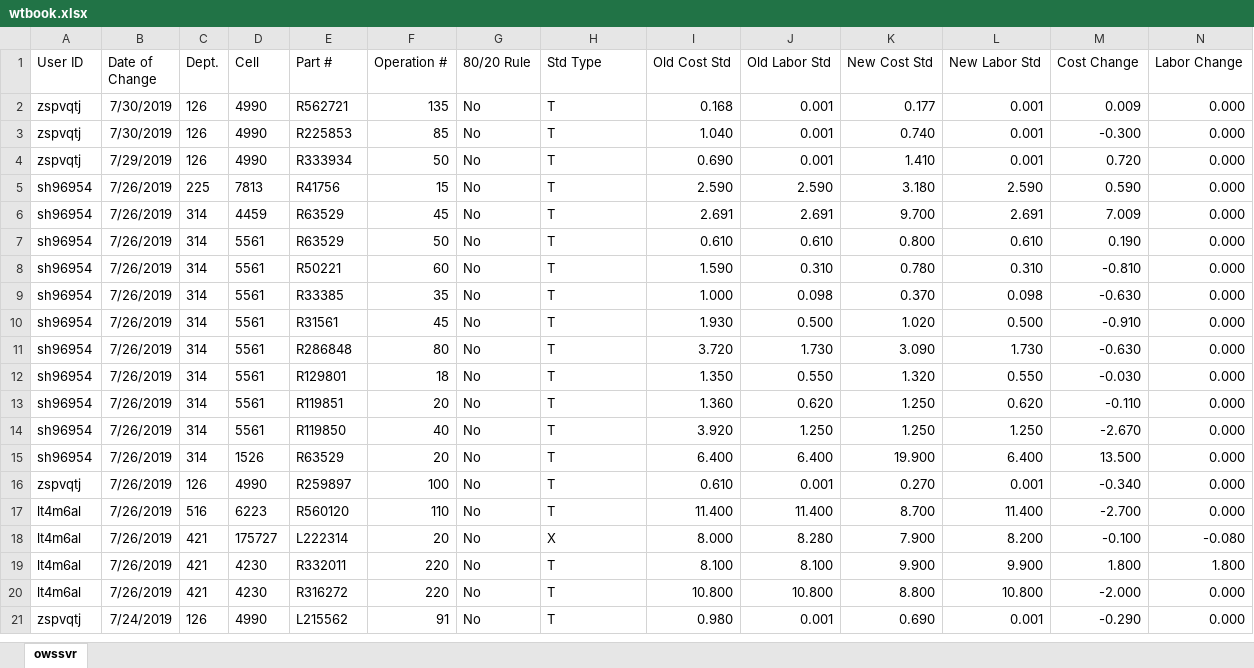
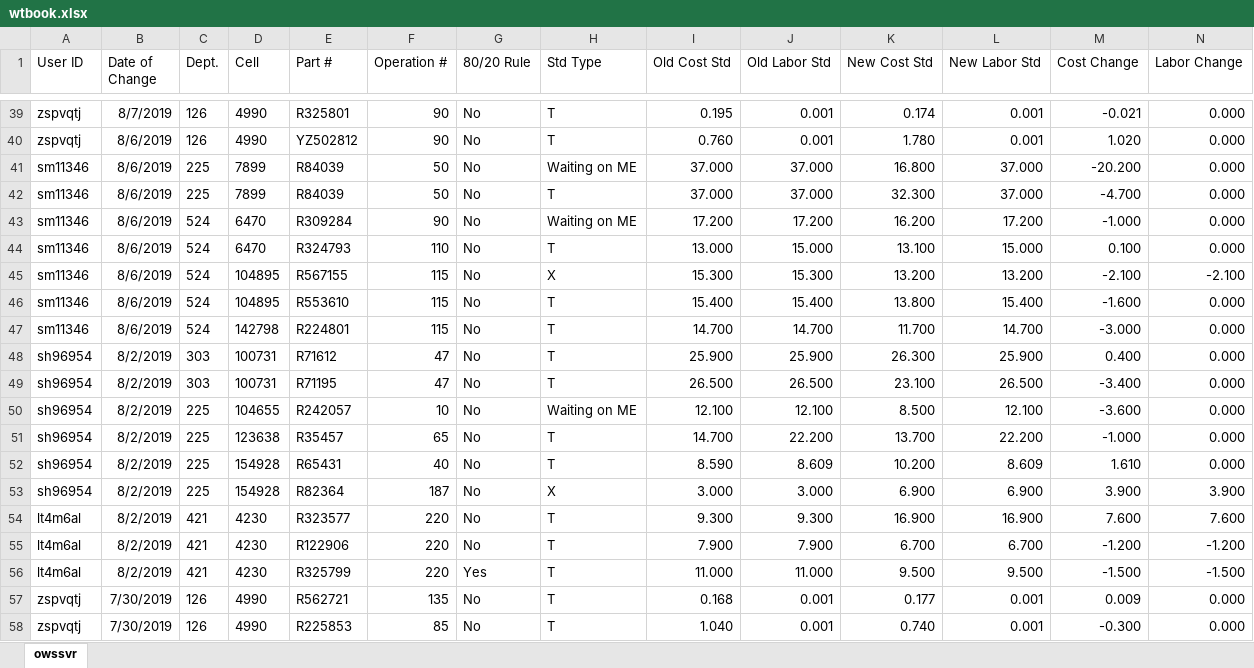
Before and after one commit to pvt900/reportmaker, an Excel workbook: wtbook.xlsx, sheet owssvr, drawn as a sheet; only a part is shown, gaps mark what is left out; the shorter side is filled out with more unchanged rows; values as stored, in another font and other column widths than the file's, no borders; table styles not drawn; rows hold the shown columns only; the diff covers the shown part only; the diff names each change by its address in the sheet, - before the commit and + after, or states it on an @@ line.

```diff
--- a/wtbook.xlsx (sheet owssvr)
+++ b/wtbook.xlsx (sheet owssvr)
+row 39: zspvqtj | 8/7/2019 | 126 | 4990 | R325801 | 90 | No | T | 0.195 | 0.001 | 0.174 | 0.001 | -0.021 | 0.000
+row 40: zspvqtj | 8/6/2019 | 126 | 4990 | YZ502812 | 90 | No | T | 0.760 | 0.001 | 1.780 | 0.001 | 1.020 | 0.000
+row 41: sm11346 | 8/6/2019 | 225 | 7899 | R84039 | 50 | No | Waiting on ME | 37.000 | 37.000 | 16.800 | 37.000 | -20.200 | 0.000
+row 42: sm11346 | 8/6/2019 | 225 | 7899 | R84039 | 50 | No | T | 37.000 | 37.000 | 32.300 | 37.000 | -4.700 | 0.000
+row 43: sm11346 | 8/6/2019 | 524 | 6470 | R309284 | 90 | No | Waiting on ME | 17.200 | 17.200 | 16.200 | 17.200 | -1.000 | 0.000
+row 44: sm11346 | 8/6/2019 | 524 | 6470 | R324793 | 110 | No | T | 13.000 | 15.000 | 13.100 | 15.000 | 0.100 | 0.000
+row 45: sm11346 | 8/6/2019 | 524 | 104895 | R567155 | 115 | No | X | 15.300 | 15.300 | 13.200 | 13.200 | -2.100 | -2.100
+row 46: sm11346 | 8/6/2019 | 524 | 104895 | R553610 | 115 | No | T | 15.400 | 15.400 | 13.800 | 15.400 | -1.600 | 0.000
+row 47: sm11346 | 8/6/2019 | 524 | 142798 | R224801 | 115 | No | T | 14.700 | 14.700 | 11.700 | 14.700 | -3.000 | 0.000
+row 48: sh96954 | 8/2/2019 | 303 | 100731 | R71612 | 47 | No | T | 25.900 | 25.900 | 26.300 | 25.900 | 0.400 | 0.000
+row 49: sh96954 | 8/2/2019 | 303 | 100731 | R71195 | 47 | No | T | 26.500 | 26.500 | 23.100 | 26.500 | -3.400 | 0.000
+row 50: sh96954 | 8/2/2019 | 225 | 104655 | R242057 | 10 | No | Waiting on ME | 12.100 | 12.100 | 8.500 | 12.100 | -3.600 | 0.000
+row 51: sh96954 | 8/2/2019 | 225 | 123638 | R35457 | 65 | No | T | 14.700 | 22.200 | 13.700 | 22.200 | -1.000 | 0.000
+row 52: sh96954 | 8/2/2019 | 225 | 154928 | R65431 | 40 | No | T | 8.590 | 8.609 | 10.200 | 8.609 | 1.610 | 0.000
+row 53: sh96954 | 8/2/2019 | 225 | 154928 | R82364 | 187 | No | X | 3.000 | 3.000 | 6.900 | 6.900 | 3.900 | 3.900
+row 54: lt4m6al | 8/2/2019 | 421 | 4230 | R323577 | 220 | No | T | 9.300 | 9.300 | 16.900 | 16.900 | 7.600 | 7.600
+row 55: lt4m6al | 8/2/2019 | 421 | 4230 | R122906 | 220 | No | T | 7.900 | 7.900 | 6.700 | 6.700 | -1.200 | -1.200
+row 56: lt4m6al | 8/2/2019 | 421 | 4230 | R325799 | 220 | Yes | T | 11.000 | 11.000 | 9.500 | 9.500 | -1.500 | -1.500
```
Also changed, not shown: 37 added rows and 104 edited cells elsewhere in this sheet, partprogrammaster.xlsx, 4 other files.
